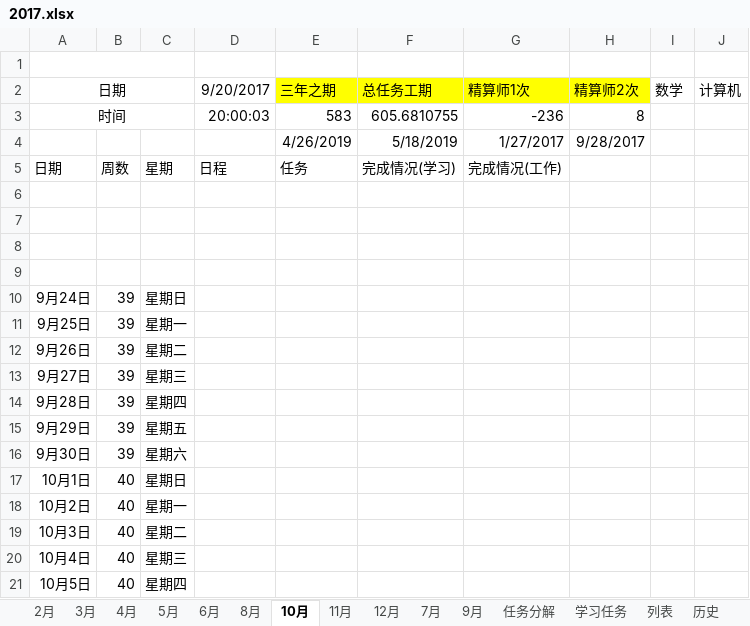
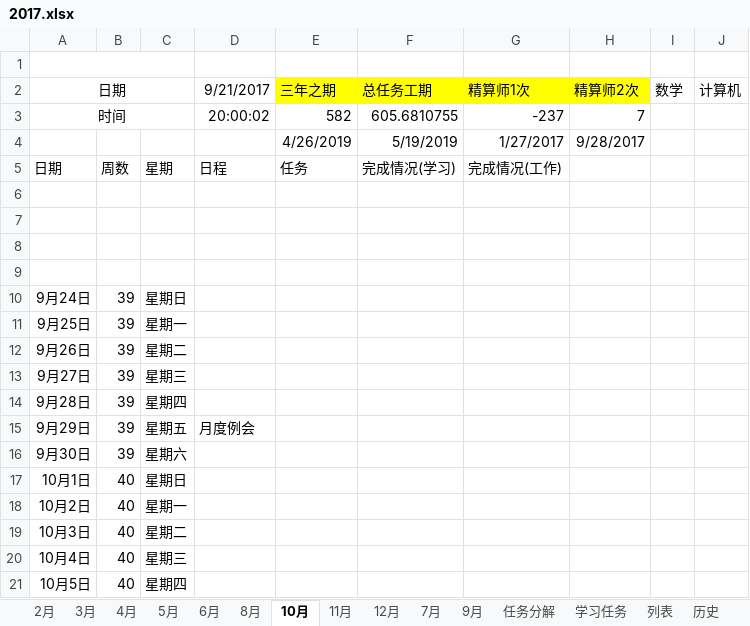
Before and after one commit to guofei9987/plans, an Excel workbook: 2017.xlsx, sheet 10月, drawn as a sheet; only a part is shown; values as stored, in another font and other column widths than the file's, no borders; conditional formats not drawn; the diff names each change by its address in the sheet, - before the commit and + after, or states it on an @@ line.

```diff
--- a/2017.xlsx (sheet 10月)
+++ b/2017.xlsx (sheet 10月)
-D2: 9/20/2017
+D2: 9/21/2017
-D3: 20:00:03
+D3: 20:00:02
-E3: 583
+E3: 582
-G3: -236
+G3: -237
-H3: 8
+H3: 7
-F4: 5/18/2019
+F4: 5/19/2019
-D15: (empty)
+D15: 月度例会
```
Also changed, not shown: sheet 2月, sheet 3月, sheet 8月, sheet 11月, sheet 7月, sheet 9月, 5 more sheets, charts or pictures.
